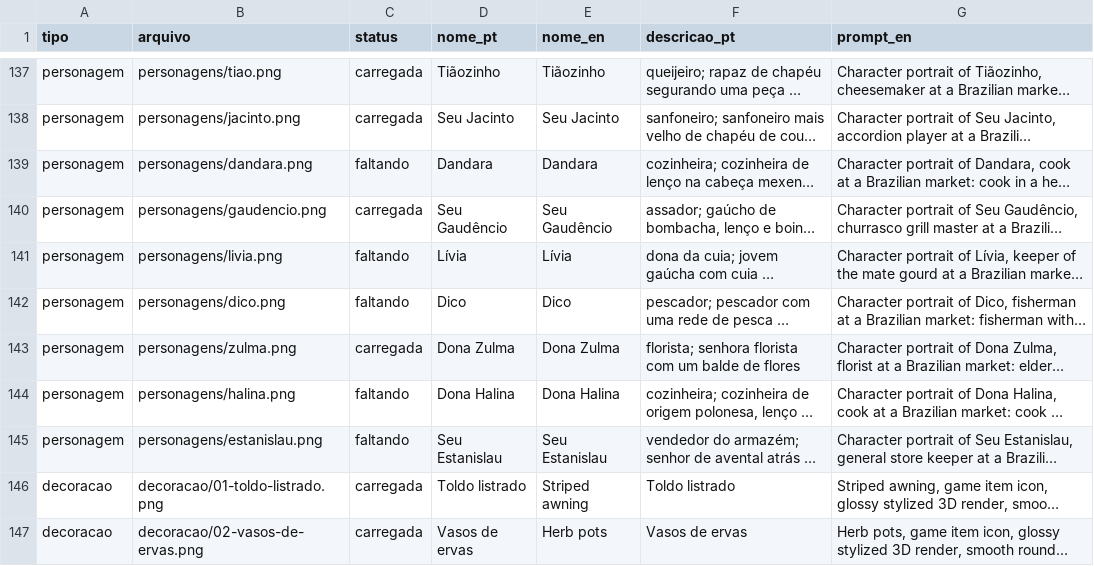
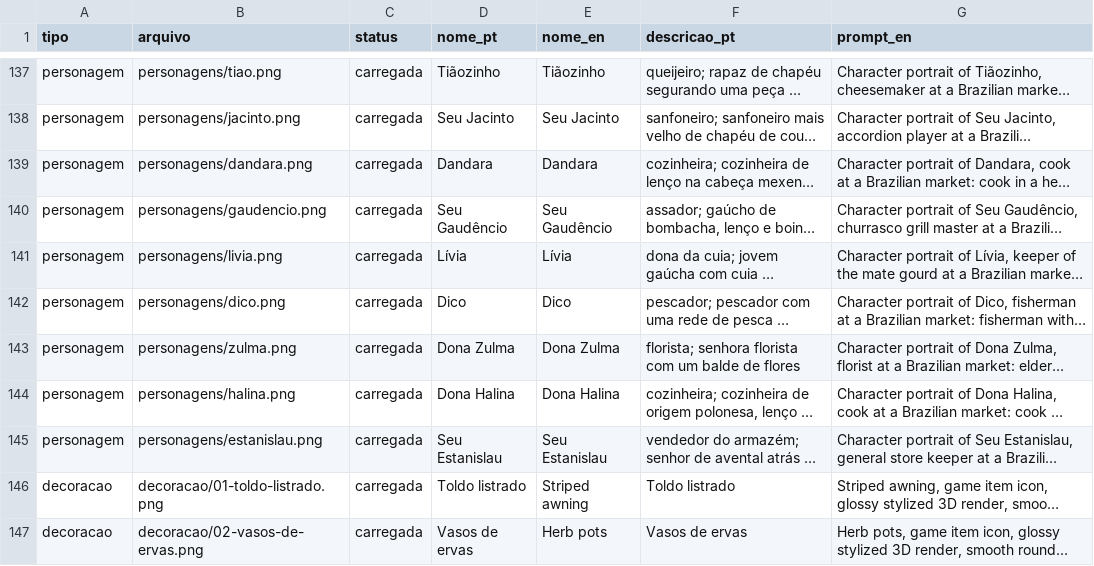
Before and after one commit to jecal17-cmd/feira-viva, a CSV file: docs/arte/lista-de-arte.csv, drawn as a sheet; only a part is shown, gaps mark what is left out; long unchanged cells end in …; the diff names each change by its address in the sheet, - before the commit and + after, or states it on an @@ line.

```diff
--- a/docs/arte/lista-de-arte.csv
+++ b/docs/arte/lista-de-arte.csv
-C139 (status): faltando
+C139 (status): carregada
-C141:C142 (status): faltando
+C141:C142 (status): carregada
-C144:C145 (status): faltando
+C144:C145 (status): carregada
```
Also changed, not shown: 32 other files.
